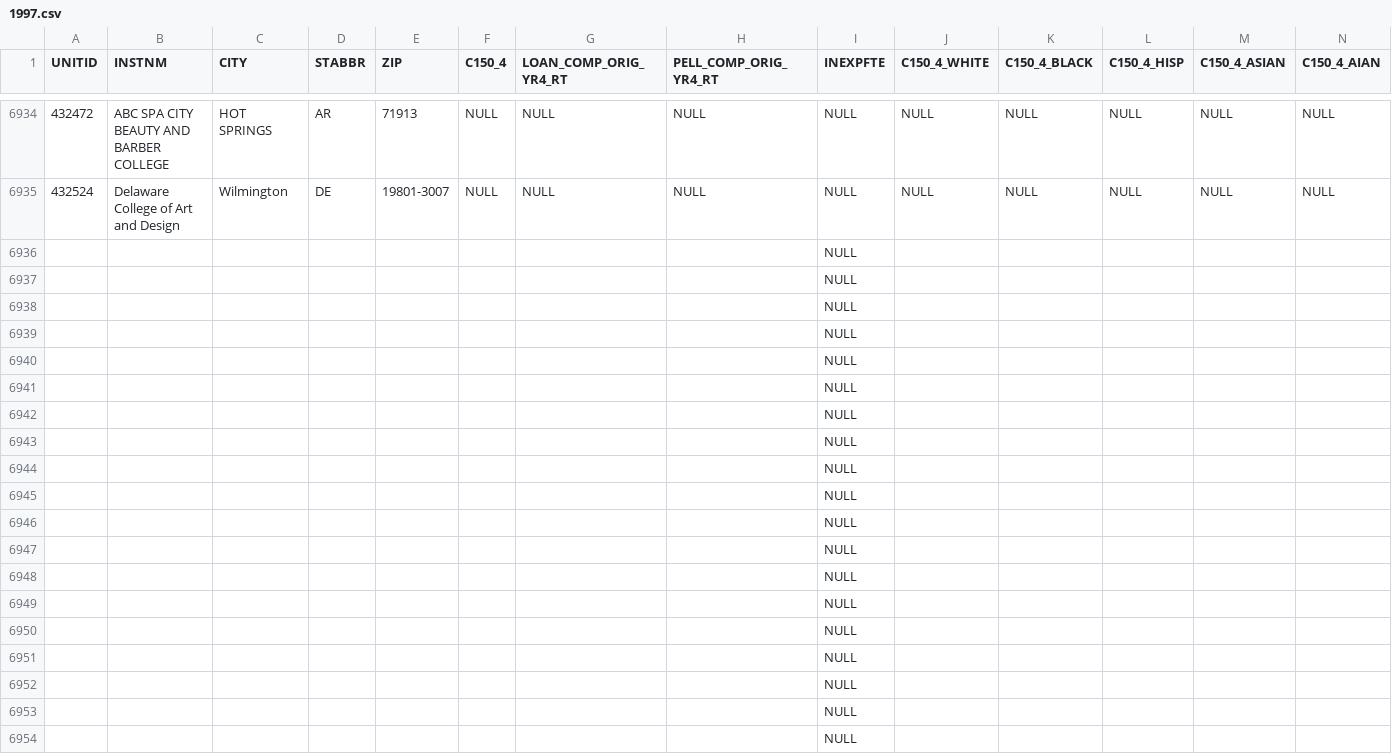
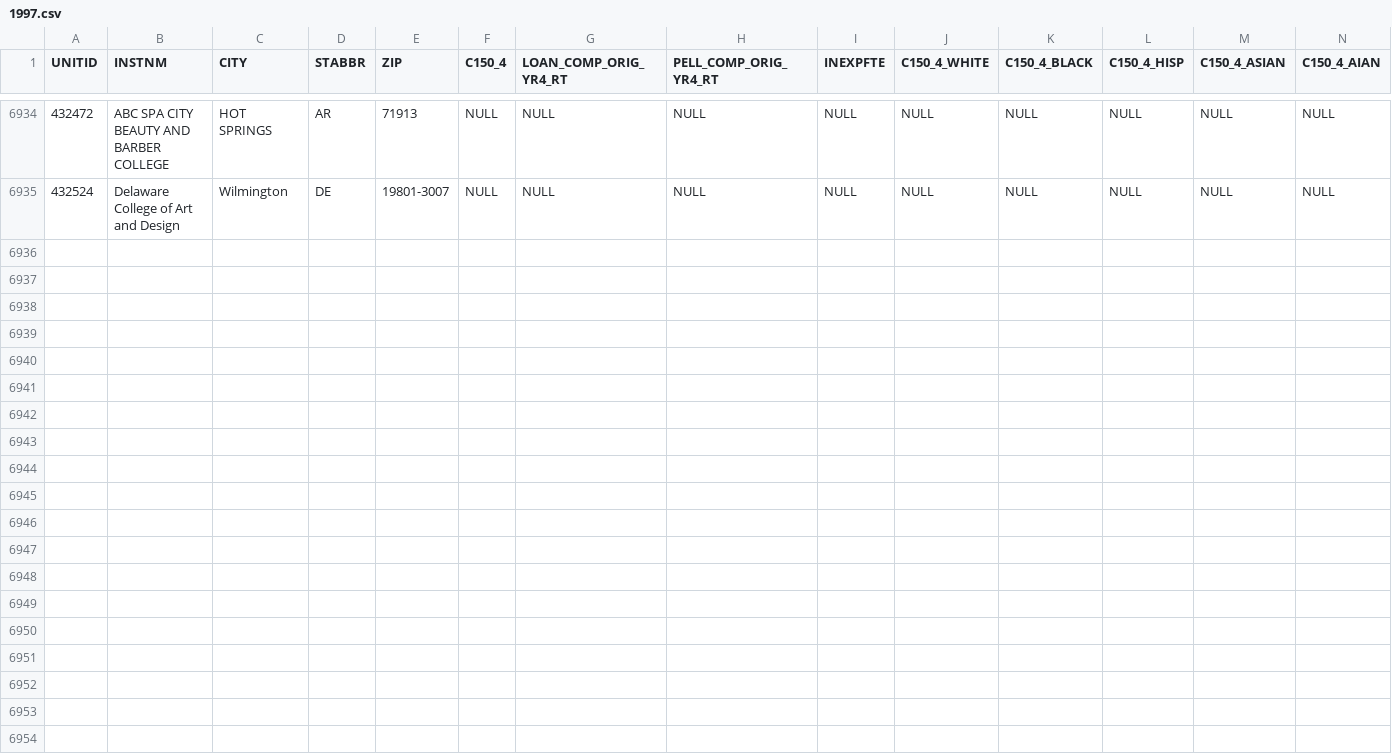
Before and after one commit to tannerhooper/visFinal, a CSV file: data/1997.csv, drawn as a sheet; only a part is shown, gaps mark what is left out; rows hold the shown columns only; the diff covers the shown part only; the diff names each change by its address in the sheet, - before the commit and + after, or states it on an @@ line.

```diff
--- a/data/1997.csv
+++ b/data/1997.csv
-row 6936:  |  |  |  |  |  |  |  | NULL
-row 6937:  |  |  |  |  |  |  |  | NULL
-row 6938:  |  |  |  |  |  |  |  | NULL
-row 6939:  |  |  |  |  |  |  |  | NULL
-row 6940:  |  |  |  |  |  |  |  | NULL
-row 6941:  |  |  |  |  |  |  |  | NULL
-row 6942:  |  |  |  |  |  |  |  | NULL
-row 6943:  |  |  |  |  |  |  |  | NULL
-row 6944:  |  |  |  |  |  |  |  | NULL
-row 6945:  |  |  |  |  |  |  |  | NULL
-row 6946:  |  |  |  |  |  |  |  | NULL
-row 6947:  |  |  |  |  |  |  |  | NULL
-row 6948:  |  |  |  |  |  |  |  | NULL
-row 6949:  |  |  |  |  |  |  |  | NULL
-row 6950:  |  |  |  |  |  |  |  | NULL
-row 6951:  |  |  |  |  |  |  |  | NULL
-row 6952:  |  |  |  |  |  |  |  | NULL
-row 6953:  |  |  |  |  |  |  |  | NULL
-row 6954:  |  |  |  |  |  |  |  | NULL
```
Also changed, not shown: 54 removed rows elsewhere in this file, 7 other files.
